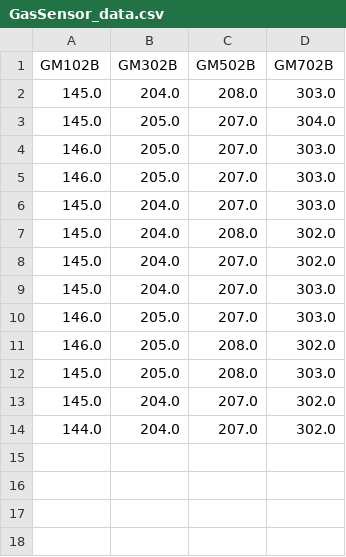
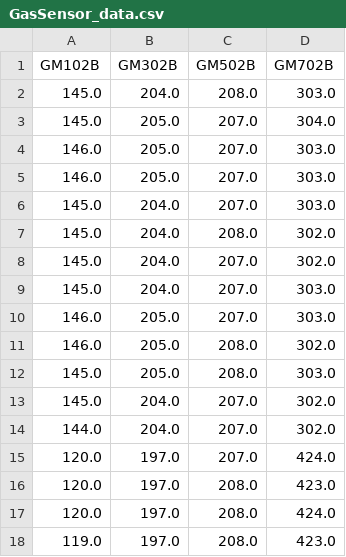
Before and after one commit to AitorLazarraga/Meshtastic-MQTT-Practica, a CSV file: Datos/GasSensor_data.csv, drawn as a sheet; the diff names each change by its address in the sheet, - before the commit and + after, or states it on an @@ line.

```diff
--- a/Datos/GasSensor_data.csv
+++ b/Datos/GasSensor_data.csv
+row 15: 120.0 | 197.0 | 207.0 | 424.0
+row 16: 120.0 | 197.0 | 208.0 | 423.0
+row 17: 120.0 | 197.0 | 208.0 | 424.0
+row 18: 119.0 | 197.0 | 208.0 | 423.0
```
Also changed, not shown: Datos/WaterSensor.csv, Datos/posiciones.csv, 6 other files.
